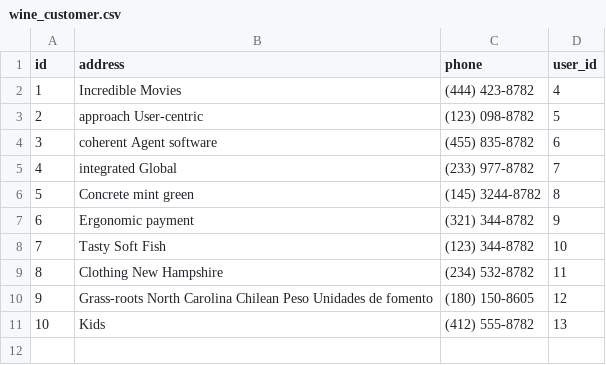
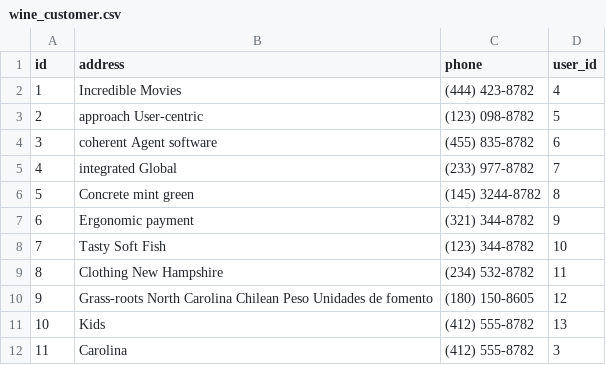
Before and after one commit to rziur/store-back, a CSV file: src/main/resources/config/liquibase/fake-data/wine_customer.csv, drawn as a sheet; the diff names each change by its address in the sheet, - before the commit and + after, or states it on an @@ line.

```diff
--- a/src/main/resources/config/liquibase/fake-data/wine_customer.csv
+++ b/src/main/resources/config/liquibase/fake-data/wine_customer.csv
+row 12: 11 | Carolina | (412) 555-8782 | 3
```
Also changed, not shown: src/main/resources/config/liquibase/fake-data/wine_sale.csv, 8 other files.
